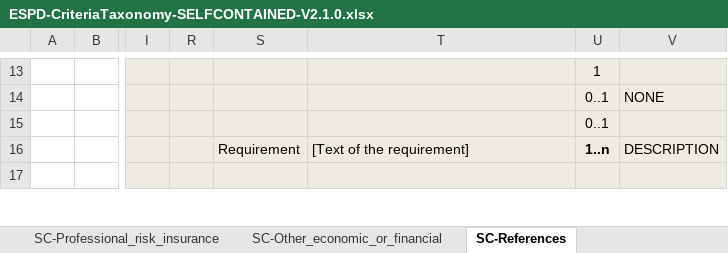
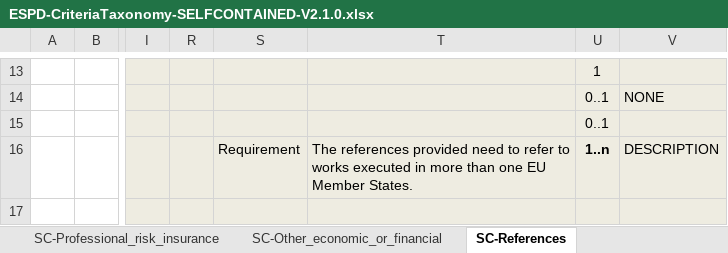
Before and after one commit to OP-TED/ESPD-EDM, an Excel workbook: docs/src/main/asciidoc/dist/cl/xlsx/ESPD-CriteriaTaxonomy-SELFCONTAINED-V2.1.0.xlsx, sheet SC-References, drawn as a sheet; only a part is shown, gaps mark what is left out; values as stored, in another font and other column widths than the file's, no borders; the diff covers the shown part only; the diff names each change by its address in the sheet, - before the commit and + after, or states it on an @@ line.

```diff
--- a/docs/src/main/asciidoc/dist/cl/xlsx/ESPD-CriteriaTaxonomy-SELFCONTAINED-V2.1.0.xlsx (sheet SC-References)
+++ b/docs/src/main/asciidoc/dist/cl/xlsx/ESPD-CriteriaTaxonomy-SELFCONTAINED-V2.1.0.xlsx (sheet SC-References)
-T16: [Text of the requirement]
+T16: The references provided need to refer to works executed in more than one EU Member States.
```
Also changed, not shown: 17 edited cells and cell formats elsewhere in this sheet, sheet SC-Abilities_1 (Persons), sheet OTHER-EO-Lots, 12 other files.
